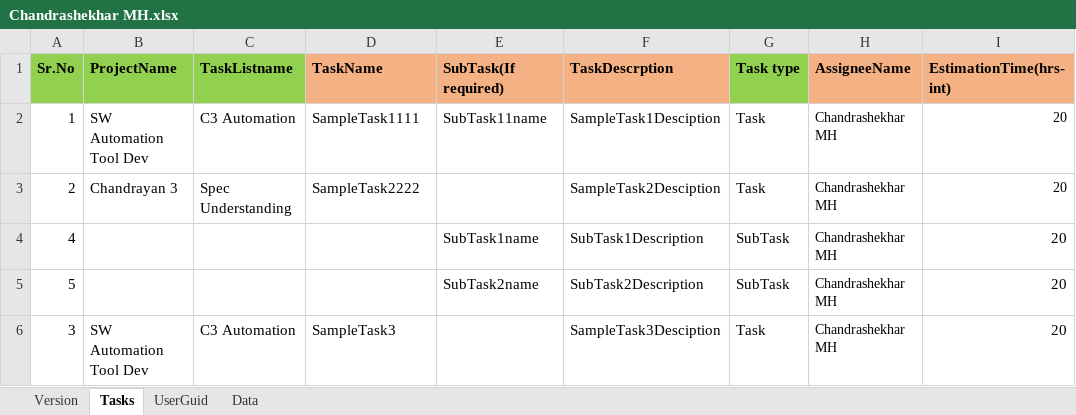
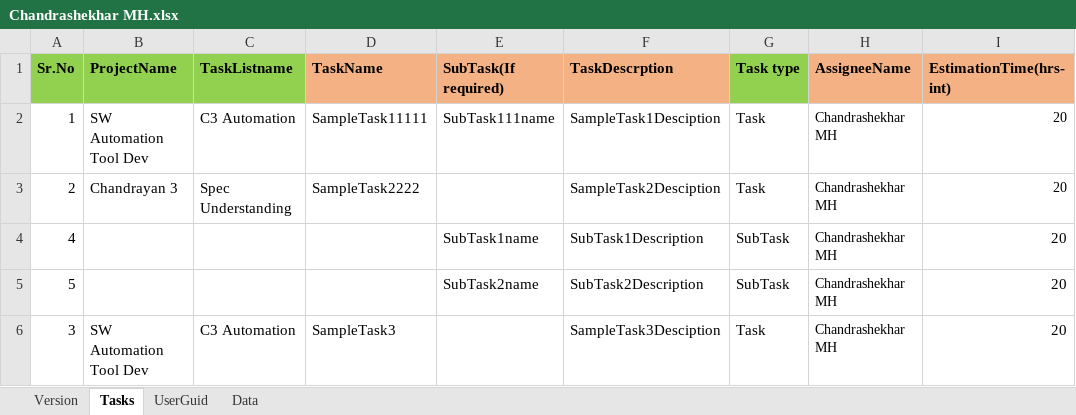
Before and after one commit to GuruGRL/ZohoTaskTemplates, an Excel workbook: Chandrashekhar MH/Chandrashekhar MH.xlsx, sheet Tasks, drawn as a sheet; only a part is shown; values as stored, in another font and other column widths than the file's, no borders; the diff names each change by its address in the sheet, - before the commit and + after, or states it on an @@ line.

Commit message:
Added extra 1 2nd time..

```diff
--- a/Chandrashekhar MH/Chandrashekhar MH.xlsx (sheet Tasks)
+++ b/Chandrashekhar MH/Chandrashekhar MH.xlsx (sheet Tasks)
-D2 (TaskName): SampleTask1111
+D2 (TaskName): SampleTask11111
-E2 (SubTask(If required)): SubTask11name
+E2 (SubTask(If required)): SubTask111name
```
